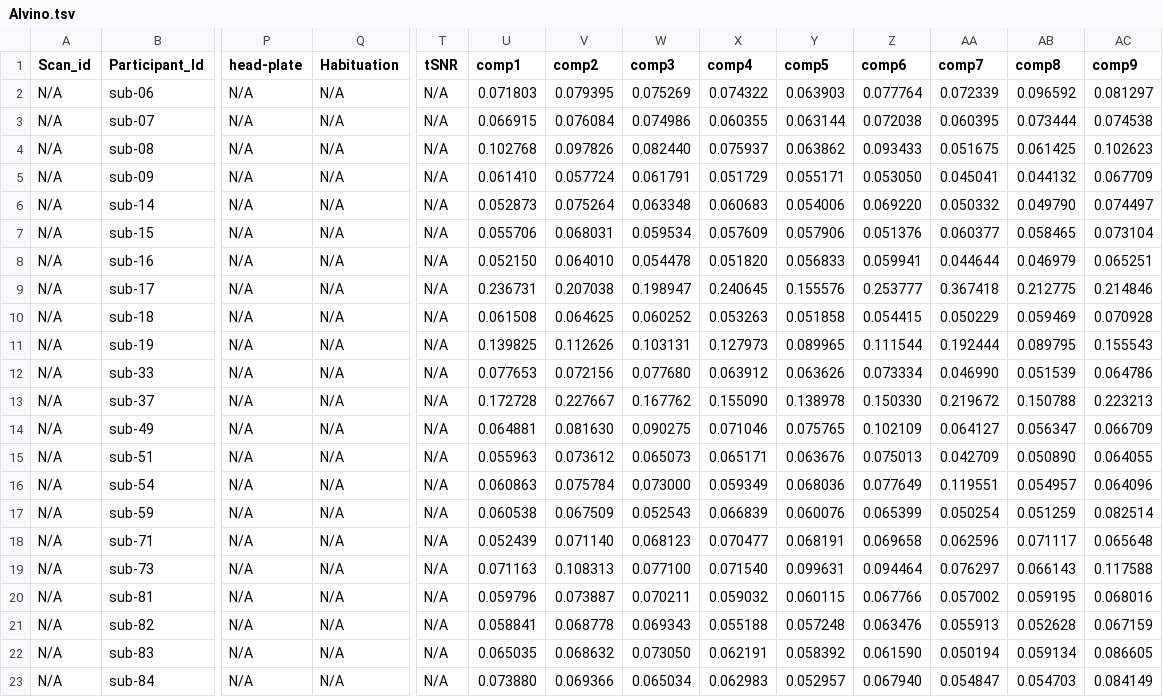
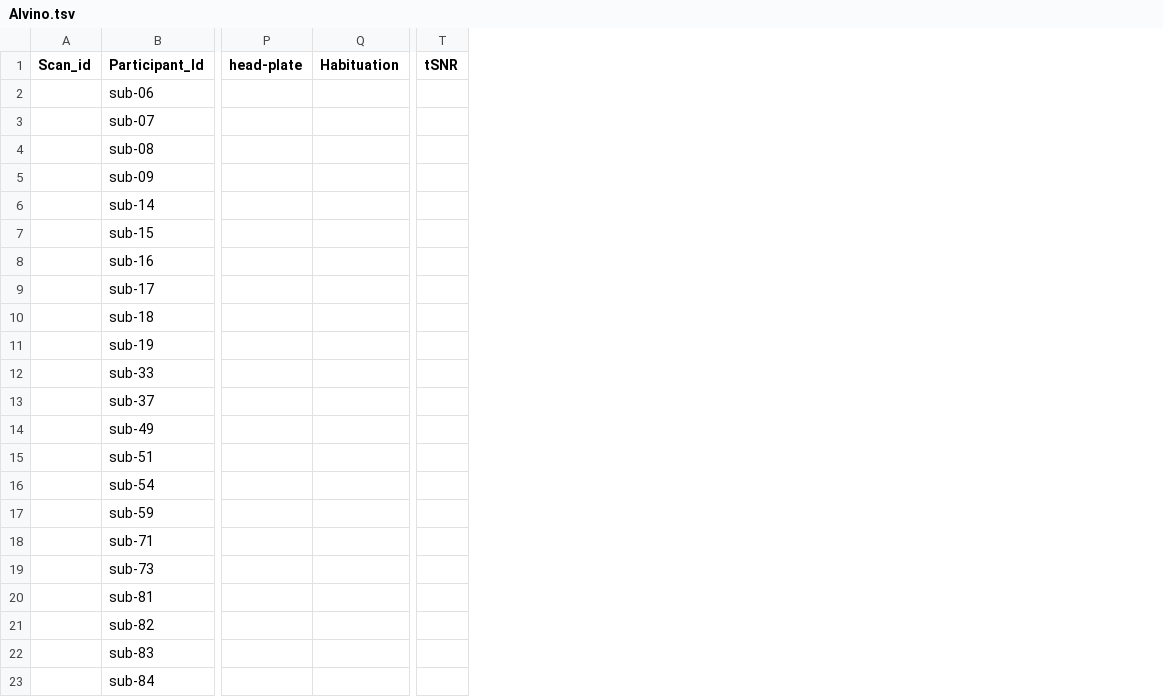
Before and after one commit to grandjeanlab/digitalrodent, a TSV file: data/MetaData/Alvino.tsv, drawn as a sheet; only a part is shown, gaps mark what is left out; the diff covers the shown part only; the diff names each change by its address in the sheet, - before the commit and + after, or states it on an @@ line.

```diff
--- a/data/MetaData/Alvino.tsv
+++ b/data/MetaData/Alvino.tsv
-column U (comp1), rows 2-23: 0.071803 | 0.066915 | 0.102768 | 0.061410 | 0.052873 | 0.055706 | 0.052150 | 0.236731 | 0.061508 | 0.139825 | 0.077653 | 0.172728 | 0.064881 | 0.055963 | 0.060863 | 0.060538 | 0.052439 | 0.071163 | 0.059796 | 0.058841 | 0.065035 | 0.073880
-column V (comp2), rows 2-23: 0.079395 | 0.076084 | 0.097826 | 0.057724 | 0.075264 | 0.068031 | 0.064010 | 0.207038 | 0.064625 | 0.112626 | 0.072156 | 0.227667 | 0.081630 | 0.073612 | 0.075784 | 0.067509 | 0.071140 | 0.108313 | 0.073887 | 0.068778 | 0.068632 | 0.069366
-column W (comp3), rows 2-23: 0.075269 | 0.074986 | 0.082440 | 0.061791 | 0.063348 | 0.059534 | 0.054478 | 0.198947 | 0.060252 | 0.103131 | 0.077680 | 0.167762 | 0.090275 | 0.065073 | 0.073000 | 0.052543 | 0.068123 | 0.077100 | 0.070211 | 0.069343 | 0.073050 | 0.065034
-column X (comp4), rows 2-23: 0.074322 | 0.060355 | 0.075937 | 0.051729 | 0.060683 | 0.057609 | 0.051820 | 0.240645 | 0.053263 | 0.127973 | 0.063912 | 0.155090 | 0.071046 | 0.065171 | 0.059349 | 0.066839 | 0.070477 | 0.071540 | 0.059032 | 0.055188 | 0.062191 | 0.062983
-column Y (comp5), rows 2-23: 0.063903 | 0.063144 | 0.063862 | 0.055171 | 0.054006 | 0.057906 | 0.056833 | 0.155576 | 0.051858 | 0.089965 | 0.063626 | 0.138978 | 0.075765 | 0.063676 | 0.068036 | 0.060076 | 0.068191 | 0.099631 | 0.060115 | 0.057248 | 0.058392 | 0.052957
-column Z (comp6), rows 2-23: 0.077764 | 0.072038 | 0.093433 | 0.053050 | 0.069220 | 0.051376 | 0.059941 | 0.253777 | 0.054415 | 0.111544 | 0.073334 | 0.150330 | 0.102109 | 0.075013 | 0.077649 | 0.065399 | 0.069658 | 0.094464 | 0.067766 | 0.063476 | 0.061590 | 0.067940
-column AA (comp7), rows 2-23: 0.072339 | 0.060395 | 0.051675 | 0.045041 | 0.050332 | 0.060377 | 0.044644 | 0.367418 | 0.050229 | 0.192444 | 0.046990 | 0.219672 | 0.064127 | 0.042709 | 0.119551 | 0.050254 | 0.062596 | 0.076297 | 0.057002 | 0.055913 | 0.050194 | 0.054847
-column AB (comp8), rows 2-23: 0.096592 | 0.073444 | 0.061425 | 0.044132 | 0.049790 | 0.058465 | 0.046979 | 0.212775 | 0.059469 | 0.089795 | 0.051539 | 0.150788 | 0.056347 | 0.050890 | 0.054957 | 0.051259 | 0.071117 | 0.066143 | 0.059195 | 0.052628 | 0.059134 | 0.054703
-column AC (comp9), rows 2-23: 0.081297 | 0.074538 | 0.102623 | 0.067709 | 0.074497 | 0.073104 | 0.065251 | 0.214846 | 0.070928 | 0.155543 | 0.064786 | 0.223213 | 0.066709 | 0.064055 | 0.064096 | 0.082514 | 0.065648 | 0.117588 | 0.068016 | 0.067159 | 0.086605 | 0.084149
-A2:A23 (Scan_id): N/A
+A2:A23 (Scan_id): (empty)
-P2:P23 (head-plate): N/A
+P2:P23 (head-plate): (empty)
-Q2:Q23 (Habituation): N/A
+Q2:Q23 (Habituation): (empty)
-T2:T23 (tSNR): N/A
+T2:T23 (tSNR): (empty)
```
Also changed, not shown: 9 removed columns elsewhere in this file, data/MetaData/3xTG.tsv, data/MetaData/Douglas.tsv, 12 other files.
